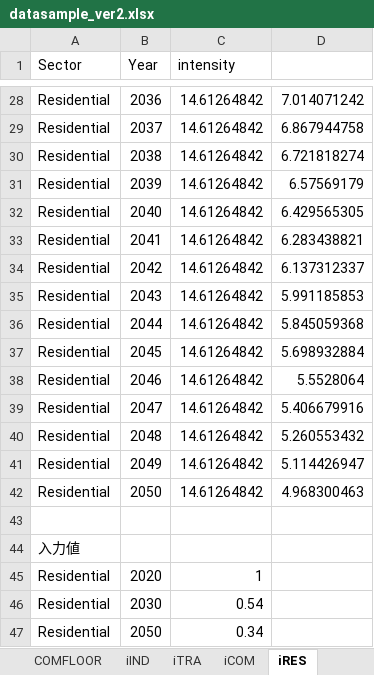
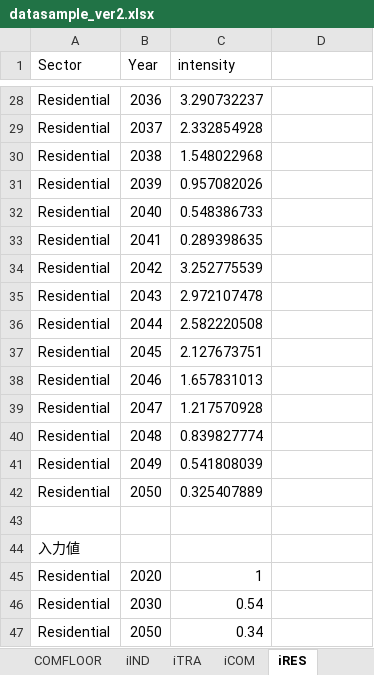
Before and after one commit to MoriShotaro/TA_model, an Excel workbook: xlsx/datasample_ver2.xlsx, sheet iRES, drawn as a sheet; only a part is shown, gaps mark what is left out; values as stored, in another font and other column widths than the file's, no borders; the diff covers the shown part only; the diff names each change by its address in the sheet, - before the commit and + after, or states it on an @@ line.

```diff
--- a/xlsx/datasample_ver2.xlsx (sheet iRES)
+++ b/xlsx/datasample_ver2.xlsx (sheet iRES)
-C28 (intensity): 14.61264842
+C28 (intensity): 3.290732237
-D28: 7.014071242
+D28: (empty)
-C29 (intensity): 14.61264842
+C29 (intensity): 2.332854928
-D29: 6.867944758
+D29: (empty)
-C30 (intensity): 14.61264842
+C30 (intensity): 1.548022968
-D30: 6.721818274
+D30: (empty)
-C31 (intensity): 14.61264842
+C31 (intensity): 0.957082026
-D31: 6.57569179
+D31: (empty)
-C32 (intensity): 14.61264842
+C32 (intensity): 0.548386733
-D32: 6.429565305
+D32: (empty)
-C33 (intensity): 14.61264842
+C33 (intensity): 0.289398635
-D33: 6.283438821
+D33: (empty)
-C34 (intensity): 14.61264842
+C34 (intensity): 3.252775539
-D34: 6.137312337
+D34: (empty)
-C35 (intensity): 14.61264842
+C35 (intensity): 2.972107478
-D35: 5.991185853
+D35: (empty)
-C36 (intensity): 14.61264842
+C36 (intensity): 2.582220508
-D36: 5.845059368
+D36: (empty)
-C37 (intensity): 14.61264842
+C37 (intensity): 2.127673751
-D37: 5.698932884
+D37: (empty)
-C38 (intensity): 14.61264842
+C38 (intensity): 1.657831013
-D38: 5.5528064
+D38: (empty)
-C39 (intensity): 14.61264842
+C39 (intensity): 1.217570928
-D39: 5.406679916
+D39: (empty)
-C40 (intensity): 14.61264842
+C40 (intensity): 0.839827774
-D40: 5.260553432
+D40: (empty)
-C41 (intensity): 14.61264842
+C41 (intensity): 0.541808039
-D41: 5.114426947
+D41: (empty)
-C42 (intensity): 14.61264842
+C42 (intensity): 0.325407889
-D42: 4.968300463
+D42: (empty)
```
Also changed, not shown: 41 edited cells elsewhere in this sheet, sheet Consumption (EJyr), sheet iTRA, sheet iIND, sheet iCOM, other sheet tabs, xlsx/data.xlsx, xlsx/sample.xlsx.
